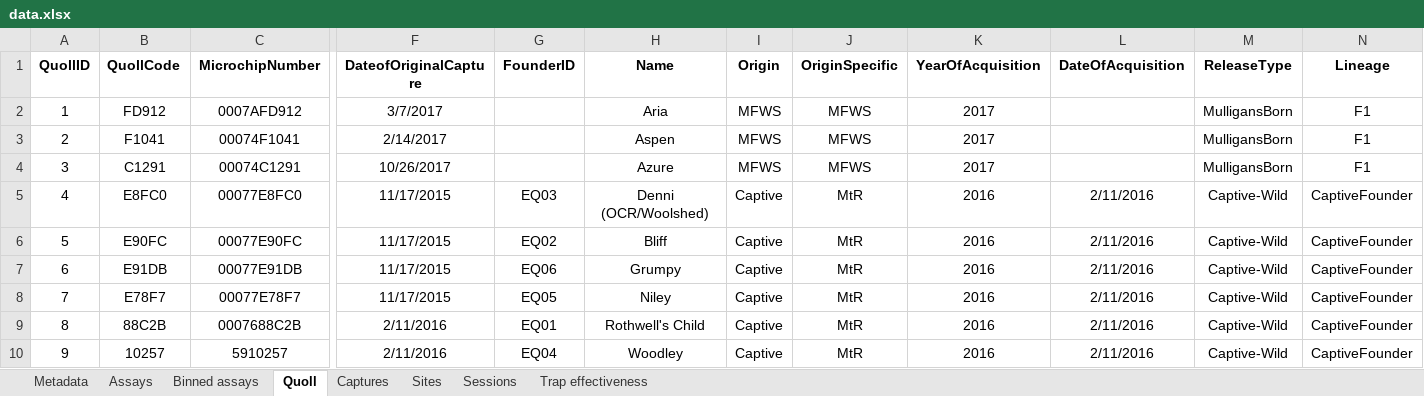
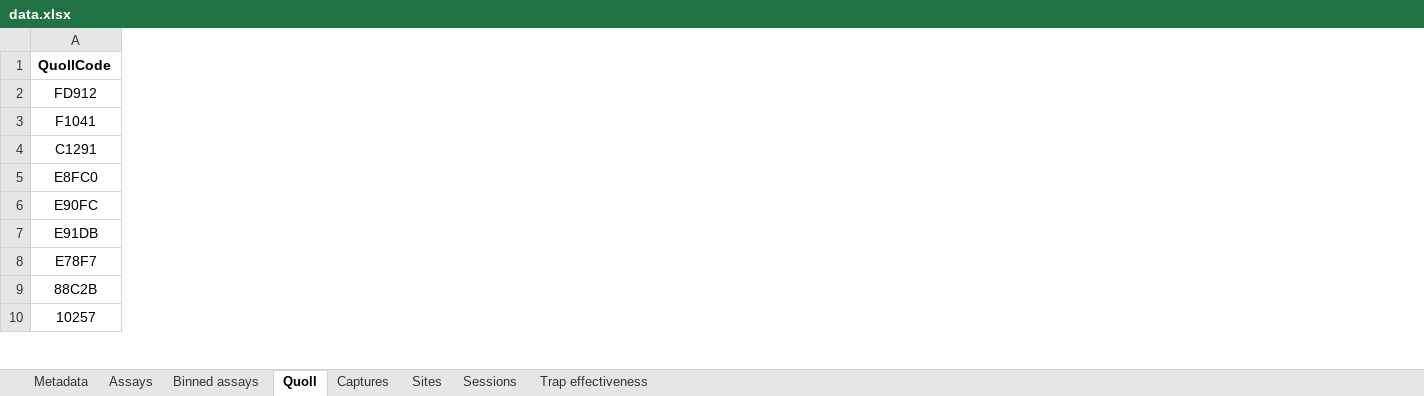
Before and after one commit to coexistence-conservation-lab/eastern-quoll-behaviour-and-dispersal, an Excel workbook: data.xlsx, sheet Quoll, drawn as a sheet; only a part is shown, gaps mark what is left out; values as stored, in another font and other column widths than the file's, no borders; the diff covers the shown part only; the diff names each change by its address in the sheet, - before the commit and + after, or states it on an @@ line.

```diff
--- a/data.xlsx (sheet Quoll)
+++ b/data.xlsx (sheet Quoll)
-column A (QuollID), rows 2-10: 1 | 2 | 3 | 4 | 5 | 6 | 7 | 8 | 9
-column C (MicrochipNumber), rows 2-10: 0007AFD912 | 00074F1041 | 00074C1291 | 00077E8FC0 | 00077E90FC | 00077E91DB | 00077E78F7 | 0007688C2B | 5910257
-column F (DateofOriginalCapture), rows 2-10: 3/7/2017 | 2/14/2017 | 10/26/2017 | 11/17/2015 | 11/17/2015 | 11/17/2015 | 11/17/2015 | 2/11/2016 | 2/11/2016
-column G (FounderID), rows 5-10: EQ03 | EQ02 | EQ06 | EQ05 | EQ01 | EQ04
-column H (Name), rows 2-10: Aria | Aspen | Azure | Denni (OCR/Woolshed) | Bliff | Grumpy | Niley | Rothwell's Child | Woodley
-column I (Origin), rows 2-10: MFWS | MFWS | MFWS | Captive | Captive | Captive | Captive | Captive | Captive
-column J (OriginSpecific), rows 2-10: MFWS | MFWS | MFWS | MtR | MtR | MtR | MtR | MtR | MtR
-column K (YearOfAcquisition), rows 2-10: 2017 | 2017 | 2017 | 2016 | 2016 | 2016 | 2016 | 2016 | 2016
-column L (DateOfAcquisition), rows 5-10: all 2/11/2016
-column M (ReleaseType), rows 2-10: MulligansBorn | MulligansBorn | MulligansBorn | Captive-Wild | Captive-Wild | Captive-Wild | Captive-Wild | Captive-Wild | Captive-Wild
-column N (Lineage), rows 2-10: F1 | F1 | F1 | CaptiveFounder | CaptiveFounder | CaptiveFounder | CaptiveFounder | CaptiveFounder | CaptiveFounder
```
Also changed, not shown: 15 removed columns elsewhere in this sheet, sheet Captures, sheet Binned assays, sheet Metadata, sheet Sessions, sheet Assays, sheet Trap effectiveness, hidden cells, 8 other files.
